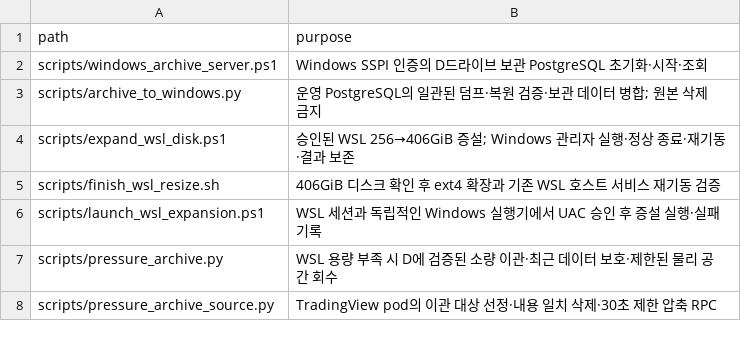
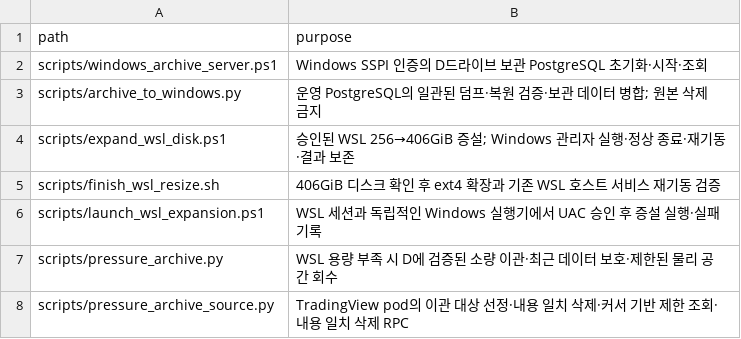
Before and after one commit to vkwofm1/tradingview, a TSV file: script_registry.tsv, drawn as a sheet.

```diff
--- a/script_registry.tsv
+++ b/script_registry.tsv
@@ -7,2 +7,2 @@ scripts/launch_wsl_expansion.ps1	WSL 세션과 독립적인 Windows 실행기에
 scripts/pressure_archive.py	WSL 용량 부족 시 D에 검증된 소량 이관·최근 데이터 보호·제한된 물리 공간 회수
-scripts/pressure_archive_source.py	TradingView pod의 이관 대상 선정·내용 일치 삭제·30초 제한 압축 RPC
+scripts/pressure_archive_source.py	TradingView pod의 이관 대상 선정·내용 일치 삭제·커서 기반 제한 조회·내용 일치 삭제 RPC
```
Also changed, not shown: 5 other files.
